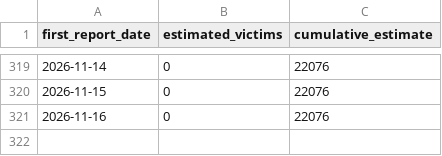
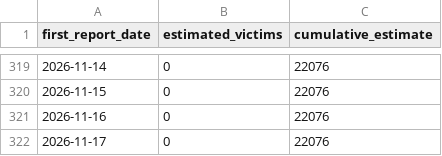
Before and after one commit to tioantawibawa/mbg-monitor, a CSV file: data/victims_timeseries.csv, drawn as a sheet; only a part is shown, gaps mark what is left out.

```diff
--- a/data/victims_timeseries.csv
+++ b/data/victims_timeseries.csv
@@ -321 +321,2 @@
 2026-11-16,0,22076
+2026-11-17,0,22076
```
Also changed, not shown: 4 other files.
